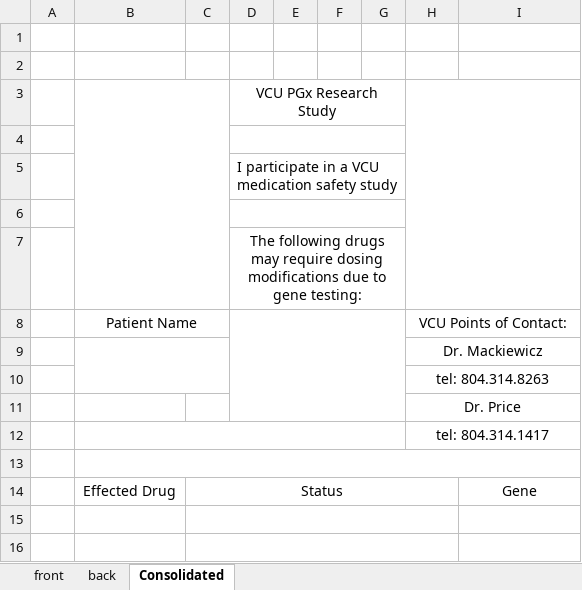
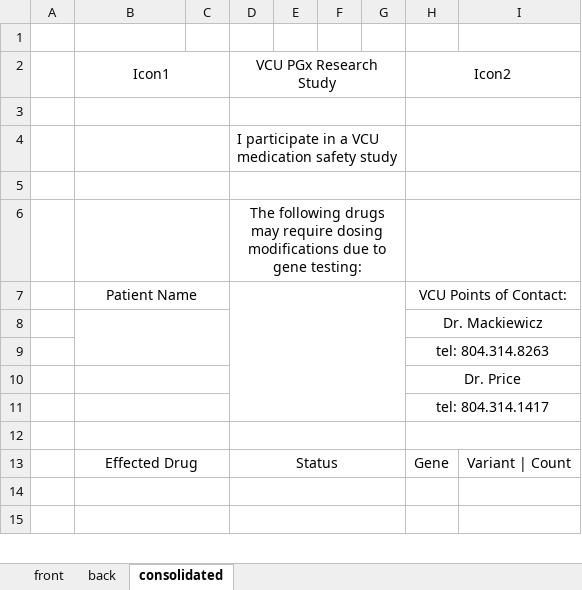
Before and after one commit to Jerome3590/PGx-Patient-Card, an Excel workbook: data/PGx-card-layout.xlsx, sheet consolidated, drawn as a sheet; only a part is shown; values as stored, in another font and other column widths than the file's, no borders; removed rows and columns are numbered as before the commit, all else as after; the diff covers the shown part only; the diff names each change by its address in the sheet, - before the commit and + after, or states it on an @@ line.

Commit message:
Cleaned up dataframe/added CPIC table

```diff
--- a/data/PGx-card-layout.xlsx (sheet consolidated)
+++ b/data/PGx-card-layout.xlsx (sheet consolidated)
-sheet tab: Consolidated
+sheet tab: consolidated
-row 2: (empty)
+row 2:  | Icon1 |  | VCU PGx Research Study |  |  |  | Icon2
+B2:C2 merged
+D2:G2 merged
+H2:I2 merged
-row 3:  |  |  | VCU PGx Research Study
+B3:C3 merged
+H3:I3 merged
+B4:C4 merged
+H4:I4 merged
+B5:C5 merged
+H5:I5 merged
+B6:C6 merged
+H6:I6 merged
-D8:G11 merged
+D7:G11 merged
+B10:C10 merged
-B12:G12 merged
+B11:C11 merged
-B13:I13 merged
+B12:C12 merged
+D12:G12 merged
+H12:I12 merged
-row 14:  | Effected Drug | Status |  |  |  |  |  | Gene
+row 13:  | Effected Drug |  | Status |  |  |  | Gene | Variant | Count
+B14:C14 merged
-C15:H15 merged
+D14:G14 merged
+B15:C15 merged
-C16:H16 merged
+D15:G15 merged
```
Also changed, not shown: 1 added row, 1 removed row and merged cells elsewhere in this sheet, sheet back, sheet front, 5 other files.
